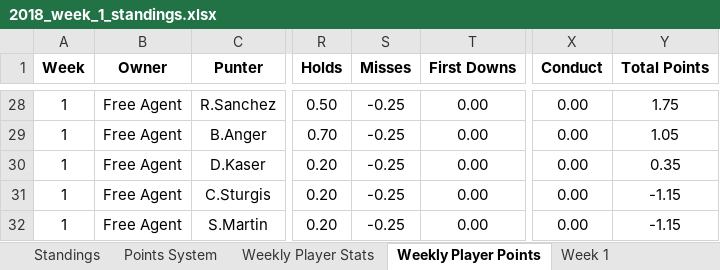
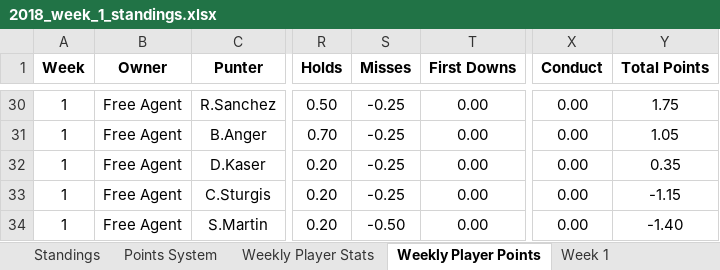
Before and after one commit to davidlevine22/punters_league, an Excel workbook: 2018/league/alpha/data/standings/2018_week_1_standings.xlsx, sheet Weekly Player Points, drawn as a sheet; only a part is shown, gaps mark what is left out; values as stored, in another font and other column widths than the file's, no borders; addresses are those after the commit; the diff covers the shown part only; the diff names each change by its address in the sheet, - before the commit and + after, or states it on an @@ line.

```diff
--- a/2018/league/alpha/data/standings/2018_week_1_standings.xlsx (sheet Weekly Player Points)
+++ b/2018/league/alpha/data/standings/2018_week_1_standings.xlsx (sheet Weekly Player Points)
-S34 (Misses): -0.25
+S34 (Misses): -0.50
-Y34 (Total Points): -1.15
+Y34 (Total Points): -1.40
```
Also changed, not shown: 3 added rows, 1 removed row and 9 edited cells elsewhere in this sheet, sheet Standings, sheet Week 1, sheet Weekly Player Stats, 18 other files.
